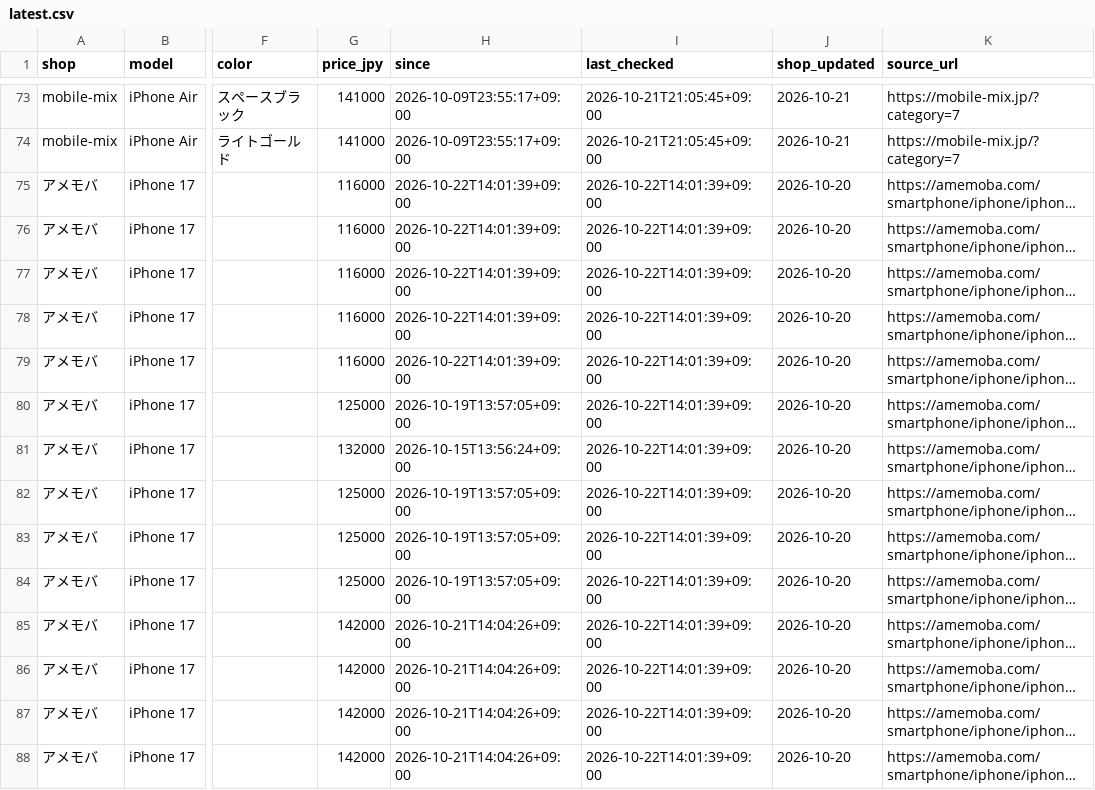
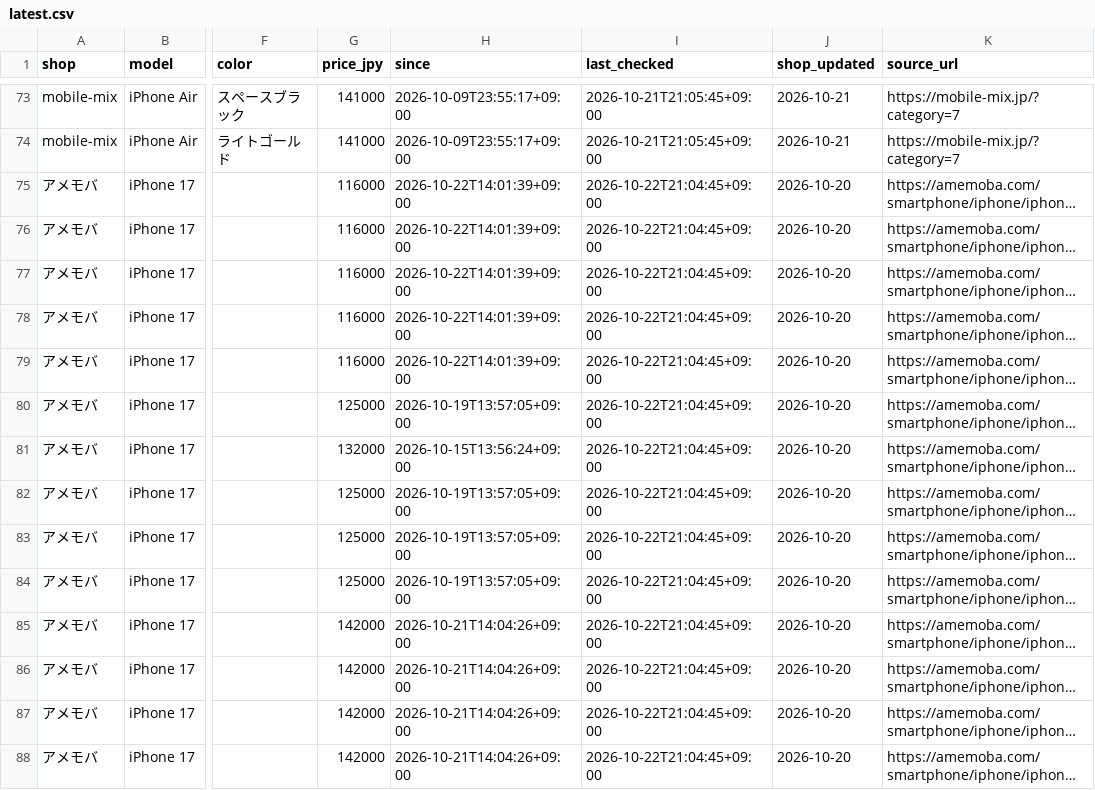
Before and after one commit to iPliny/ptt-iphone-tracker, a CSV file: data/jp/latest.csv, drawn as a sheet; only a part is shown, gaps mark what is left out; long unchanged cells end in …; the diff covers the shown part only; the diff names each change by its address in the sheet, - before the commit and + after, or states it on an @@ line.

```diff
--- a/data/jp/latest.csv
+++ b/data/jp/latest.csv
-I75:I88 (last_checked): 2026-10-22T14:01:39+09:00
+I75:I88 (last_checked): 2026-10-22T21:04:45+09:00
```
Also changed, not shown: 184 edited cells elsewhere in this file, data/jp/runs.csv.
